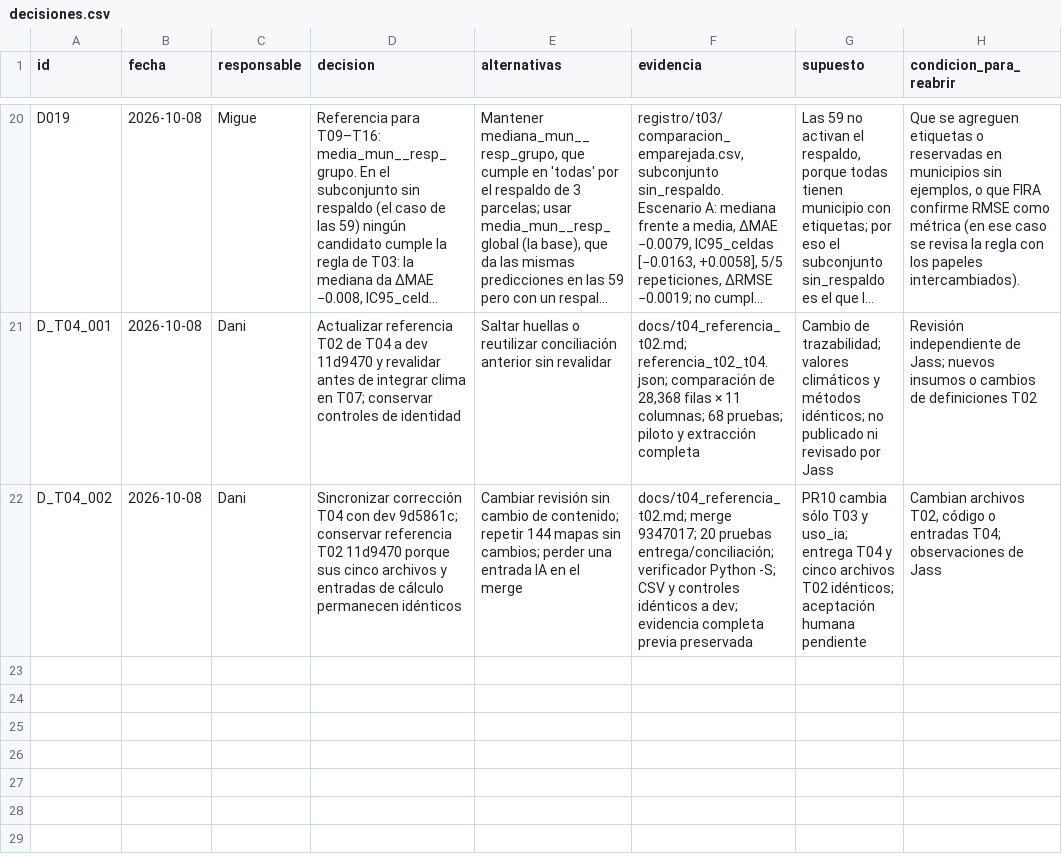
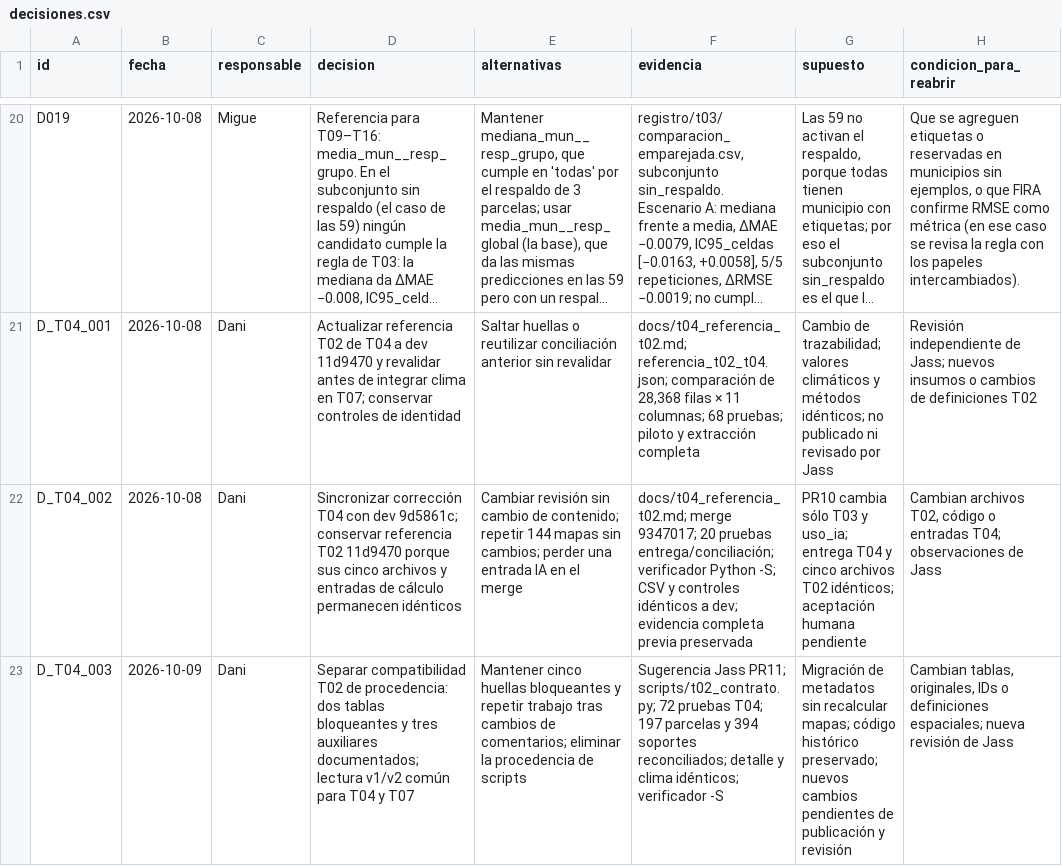
Before and after one commit to danielalira20/AgroCebada-2026, a CSV file: registro/decisiones.csv, drawn as a sheet; only a part is shown, gaps mark what is left out; long unchanged cells end in …; the diff names each change by its address in the sheet, - before the commit and + after, or states it on an @@ line.

Commit message:
docs(T04): migrar referencia sin recalcular valores climáticos

```diff
--- a/registro/decisiones.csv
+++ b/registro/decisiones.csv
+row 23: D_T04_003 | 2026-10-09 | Dani | Separar compatibilidad T02 de procedencia: dos tablas bloqueantes y tres auxiliares documentados; lectura v1/v2 común para T04 y T07 | Mantener cinco huellas bloqueantes y repetir trabajo tras cambios de comentarios; eliminar la procedencia de scripts | Sugerencia Jass PR11; scripts/t02_contrato.py; 72 pruebas T04; 197 parcelas y 394 soportes reconciliados; detalle y clima idénticos; verificador -S | Migración de metadatos sin recalcular mapas; código histórico preservado; nuevos cambios pendientes de publicación y revisión | Cambian tablas, originales, IDs o definiciones espaciales; nueva revisión de Jass
```
Also changed, not shown: registro/uso_ia.csv, 6 other files.
